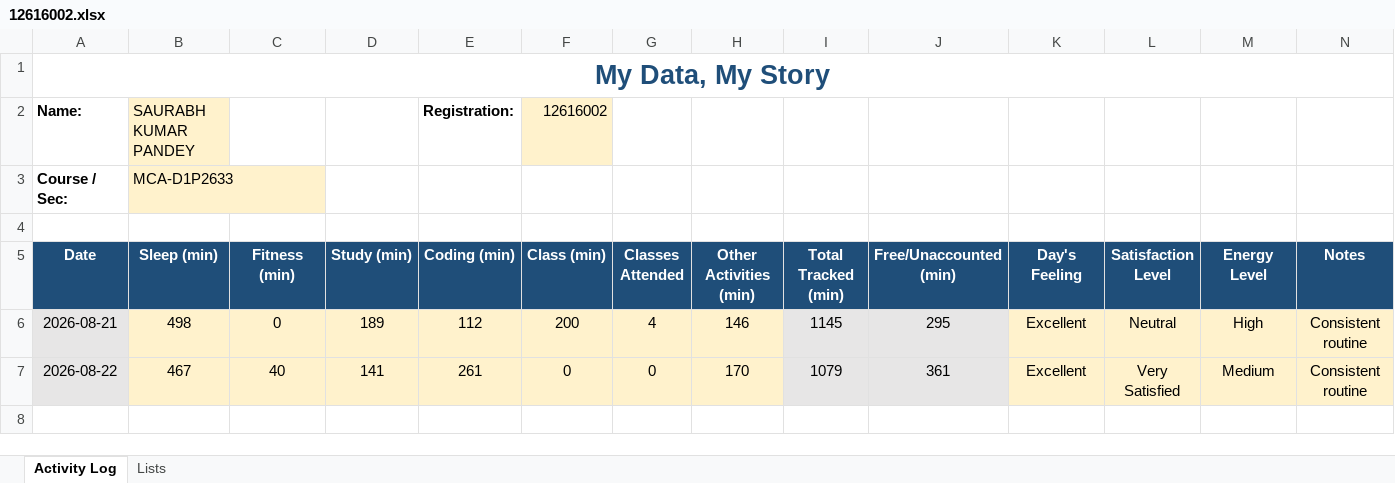
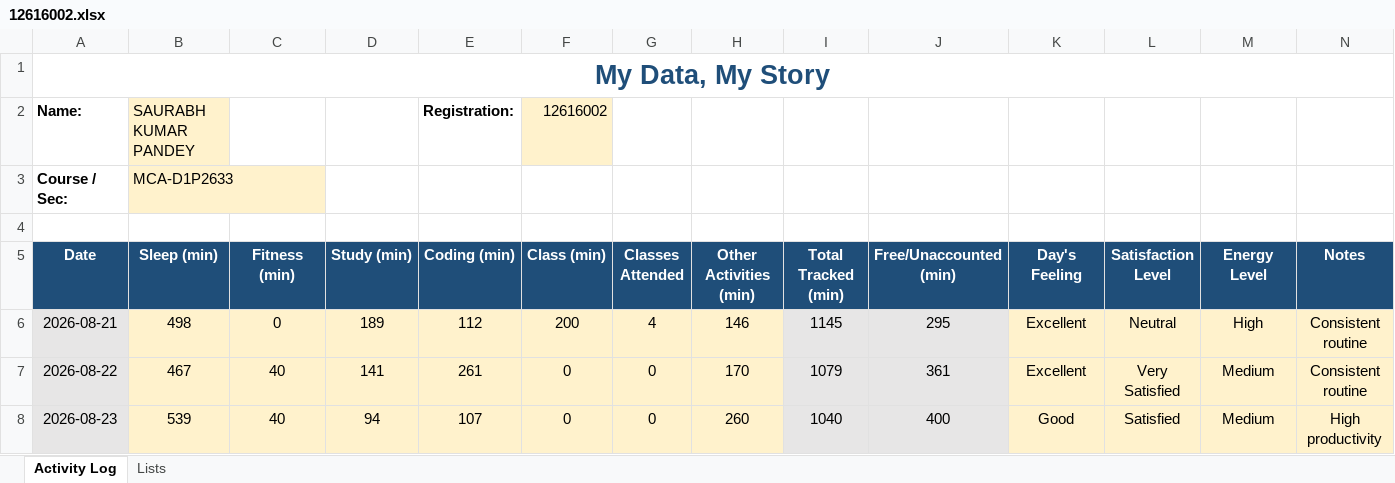
Before and after one commit to codebysaurabhx/CAP776, an Excel workbook: data/12616002.xlsx, sheet Activity Log, drawn as a sheet; values as stored, in another font and other column widths than the file's, no borders; conditional formats not drawn; the diff names each change by its address in the sheet, - before the commit and + after, or states it on an @@ line.

Commit message:
Update Day 3 activity data~

```diff
--- a/data/12616002.xlsx (sheet Activity Log)
+++ b/data/12616002.xlsx (sheet Activity Log)
+row 8: 2026-08-23 | 539 | 40 | 94 | 107 | 0 | 0 | 260 | 1040 | 400 | Good | Satisfied | Medium | High productivity
```
